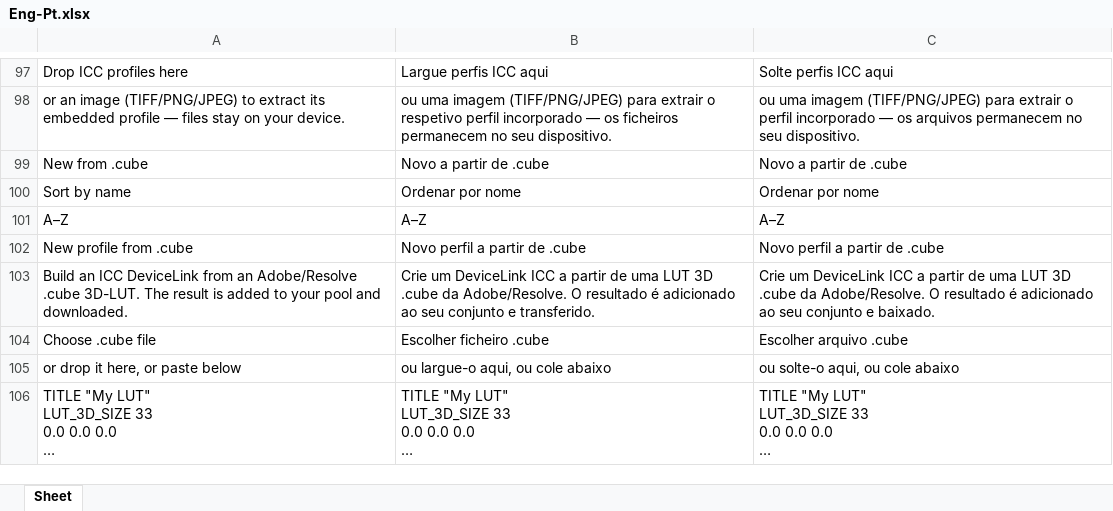
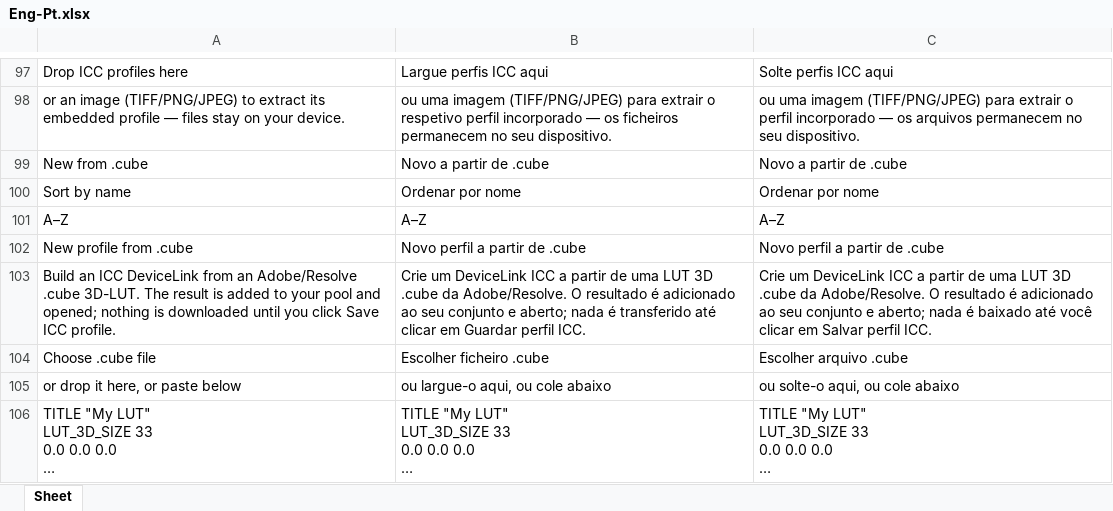
Before and after one commit to colourbill-ctrl/profiletool, an Excel workbook: translations/Eng-Pt.xlsx, sheet Sheet, drawn as a sheet; only a part is shown, gaps mark what is left out; values as stored, in another font and other column widths than the file's, no borders; the diff names each change by its address in the sheet, - before the commit and + after, or states it on an @@ line.

```diff
--- a/translations/Eng-Pt.xlsx (sheet Sheet)
+++ b/translations/Eng-Pt.xlsx (sheet Sheet)
-A103: …pool and downloaded.
+A103: …pool and opened; nothing is downloaded until you click Save ICC profile.
-B103: …conjunto e transferido.
+B103: …conjunto e aberto; nada é transferido até clicar em Guardar perfil ICC.
-C103: …conjunto e baixado.
+C103: …conjunto e aberto; nada é baixado até você clicar em Salvar perfil ICC.
```
Also changed, not shown: translations/Eng-De.xlsx, translations/Eng-Fr.xlsx, 10 other files.
